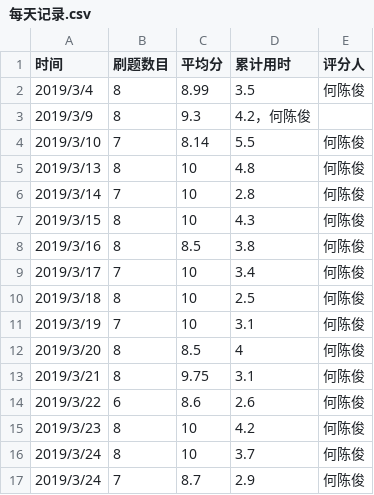
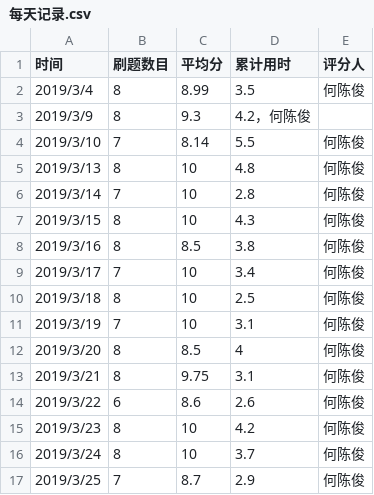
Before and after one commit to xgk1806803hah/C_language_practice, a CSV file: daily/每天记录.csv, drawn as a sheet.

Commit message:
Update 每天记录.csv

```diff
--- a/daily/每天记录.csv
+++ b/daily/每天记录.csv
@@ -16,2 +16,2 @@
 2019/3/24,8,10,3.7,何陈俊
-2019/3/24,7,8.7,2.9,何陈俊
+2019/3/25,7,8.7,2.9,何陈俊
```
